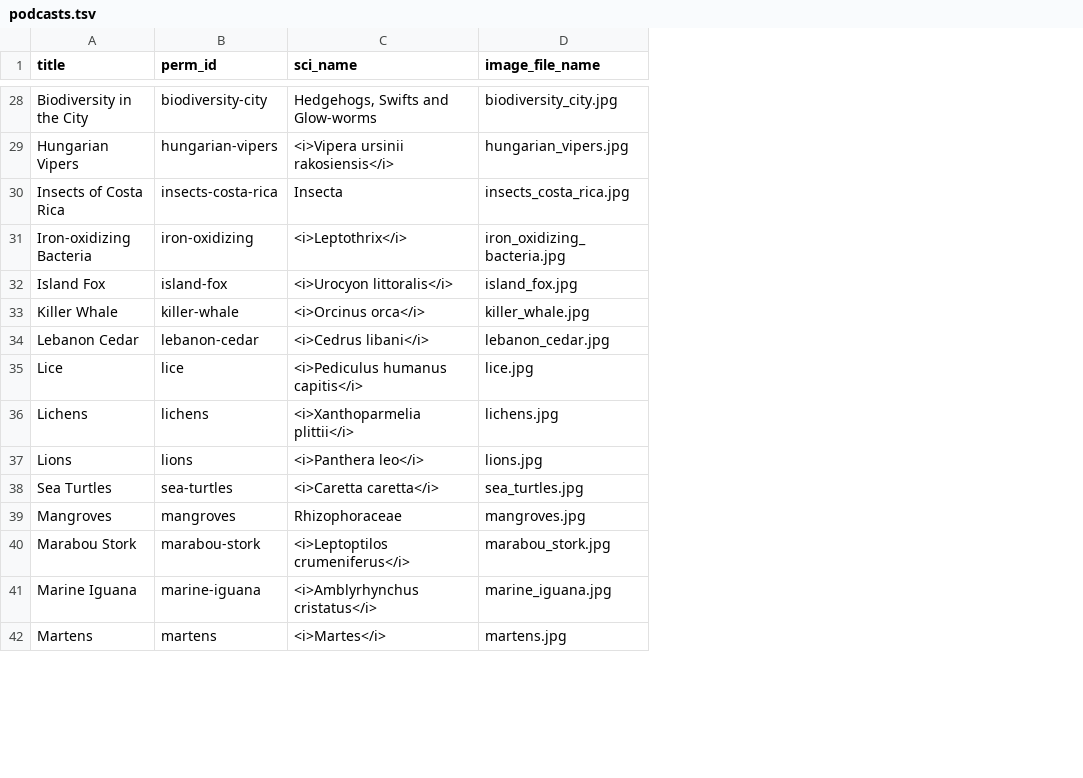
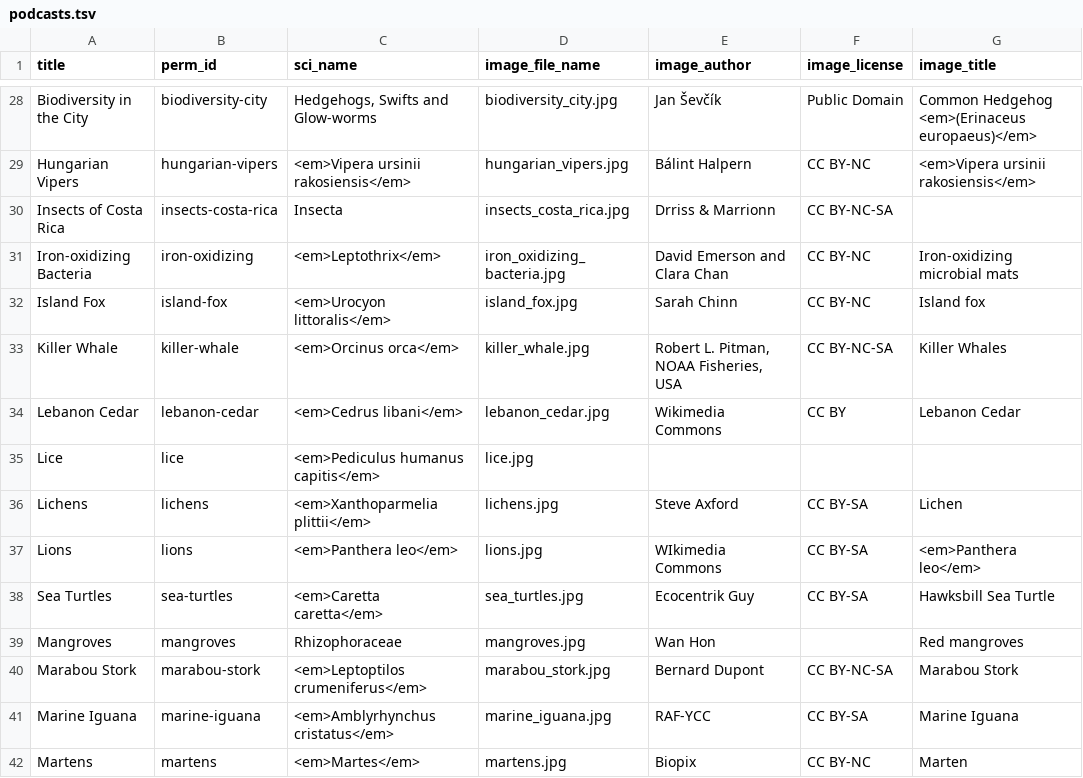
Before and after one commit to EOL/eddev, a TSV file: db/seed_data/podcasts.tsv, drawn as a sheet; only a part is shown, gaps mark what is left out; the diff covers the shown part only; the diff names each change by its address in the sheet, - before the commit and + after, or states it on an @@ line.

Commit message:
image credit lightbox + image credit data

```diff
--- a/db/seed_data/podcasts.tsv
+++ b/db/seed_data/podcasts.tsv
+column E (image_author), rows 28-42: Jan Ševčík | Bálint Halpern | Drriss & Marrionn | David Emerson and Clara Chan | Sarah Chinn | Robert L. Pitman, NOAA Fisheries, USA | Wikimedia Commons |  | Steve Axford | WIkimedia Commons | Ecocentrik Guy | Wan Hon | Bernard Dupont | RAF-YCC | Biopix
+column F (image_license), rows 28-42: Public Domain | CC BY-NC | CC BY-NC-SA | CC BY-NC | CC BY-NC | CC BY-NC-SA | CC BY |  | CC BY-SA | CC BY-SA | CC BY-SA |  | CC BY-NC-SA | CC BY-SA | CC BY-NC
+column G (image_title), rows 28-42: Common Hedgehog <em>(Erinaceus europaeus)</em> | <em>Vipera ursinii rakosiensis</em> |  | Iron-oxidizing microbial mats | Island fox | Killer Whales | Lebanon Cedar |  | Lichen | <em>Panthera leo</em> | Hawksbill Sea Turtle | Red mangroves | Marabou Stork | Marine Iguana | Marten
-C29 (sci_name): <i>Vipera ursinii rakosiensis</i>
+C29 (sci_name): <em>Vipera ursinii rakosiensis</em>
-C31 (sci_name): <i>Leptothrix</i>
+C31 (sci_name): <em>Leptothrix</em>
-C32 (sci_name): <i>Urocyon littoralis</i>
+C32 (sci_name): <em>Urocyon littoralis</em>
-C33 (sci_name): <i>Orcinus orca</i>
+C33 (sci_name): <em>Orcinus orca</em>
-C34 (sci_name): <i>Cedrus libani</i>
+C34 (sci_name): <em>Cedrus libani</em>
-C35 (sci_name): <i>Pediculus humanus capitis</i>
+C35 (sci_name): <em>Pediculus humanus capitis</em>
-C36 (sci_name): <i>Xanthoparmelia plittii</i>
+C36 (sci_name): <em>Xanthoparmelia plittii</em>
-C37 (sci_name): <i>Panthera leo</i>
+C37 (sci_name): <em>Panthera leo</em>
-C38 (sci_name): <i>Caretta caretta</i>
+C38 (sci_name): <em>Caretta caretta</em>
-C40 (sci_name): <i>Leptoptilos crumeniferus</i>
+C40 (sci_name): <em>Leptoptilos crumeniferus</em>
-C41 (sci_name): <i>Amblyrhynchus cristatus</i>
+C41 (sci_name): <em>Amblyrhynchus cristatus</em>
-C42 (sci_name): <i>Martes</i>
+C42 (sci_name): <em>Martes</em>
```
Also changed, not shown: 56 edited cells elsewhere in this file, 15 other files.
